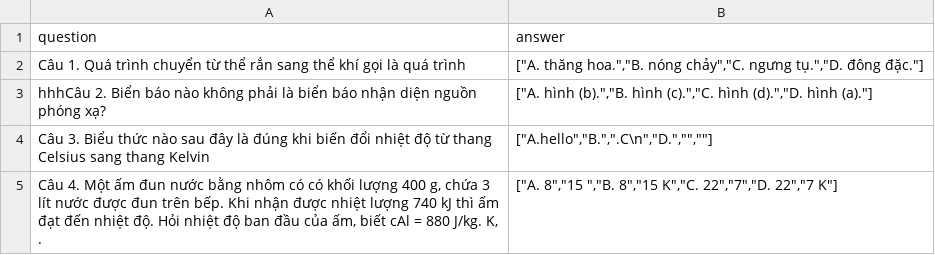
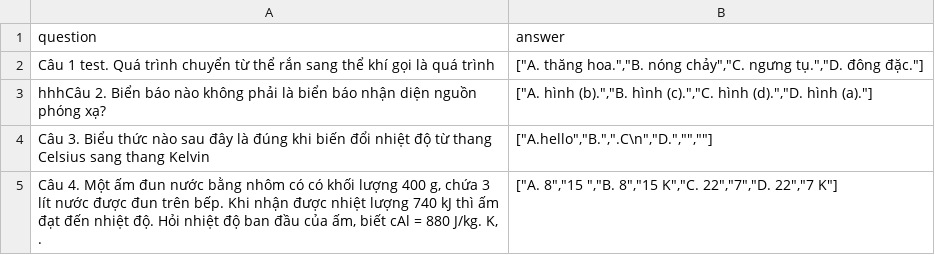
Before and after one commit to nguyenvietkhiemm/datn, a CSV file: data/final/all_questions_combined.csv, drawn as a sheet; only a part is shown.

```diff
--- a/data/final/all_questions_combined.csv
+++ b/data/final/all_questions_combined.csv
@@ -1,3 +1,3 @@
 question,answer
-Câu 1. Quá trình chuyển từ thể rắn sang thể khí gọi là quá trình,"[""A. thăng hoa."",""B. nóng chảy"",""C. ngưng tụ."",""D. đông đặc.""]"
+Câu 1 test. Quá trình chuyển từ thể rắn sang thể khí gọi là quá trình,"[""A. thăng hoa."",""B. nóng chảy"",""C. ngưng tụ."",""D. đông đặc.""]"
 hhhCâu 2. Biển báo nào không phải là biển báo nhận diện nguồn phóng xạ?,"[""A. hình (b)."",""B. hình (c)."",""C. hình (d)."",""D. hình (a).""]"
```
Also changed, not shown: 10 other files.
